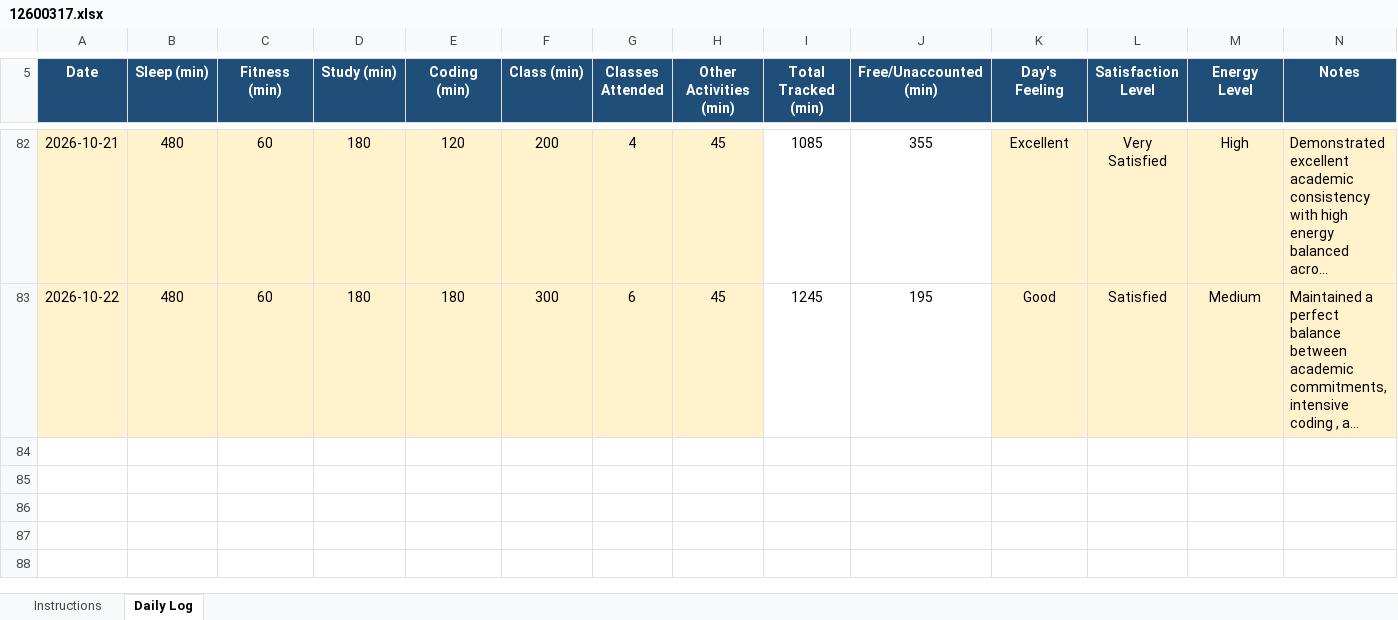
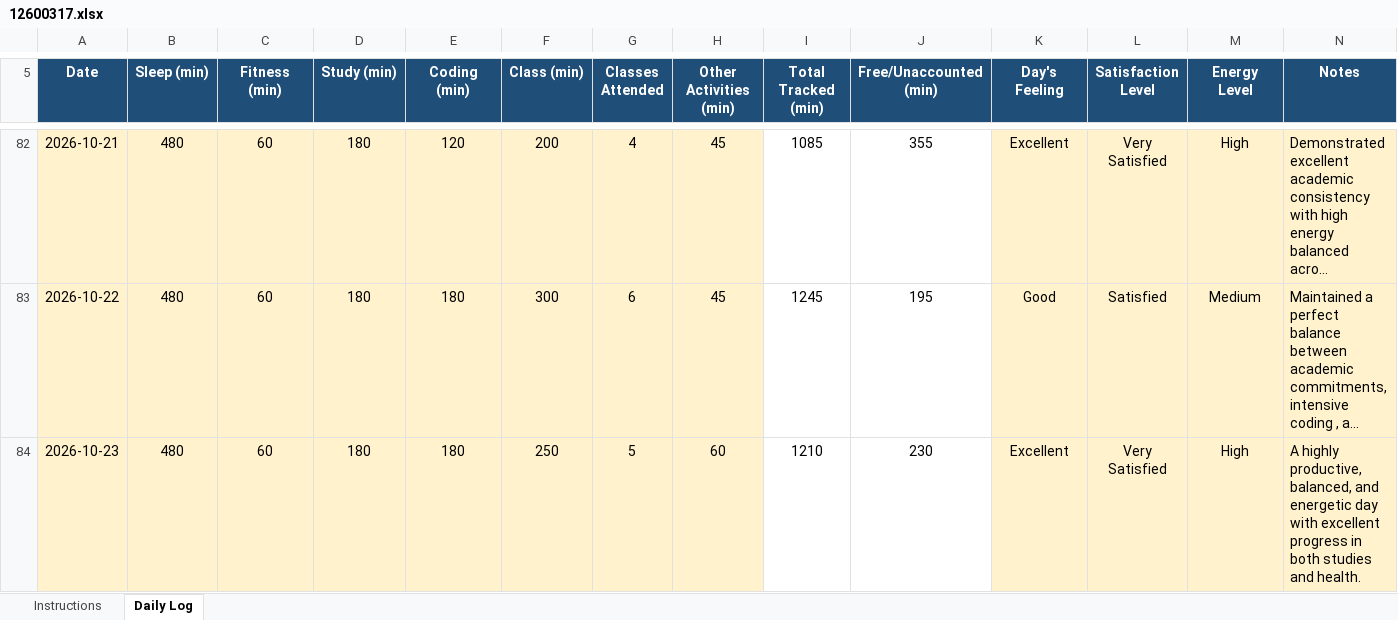
Before and after one commit to roshanikumari32060/CAP776, an Excel workbook: 12600317.xlsx, sheet Daily Log, drawn as a sheet; only a part is shown, gaps mark what is left out; long unchanged cells end in …; values as stored, in another font and other column widths than the file's, no borders; conditional formats not drawn; the diff names each change by its address in the sheet, - before the commit and + after, or states it on an @@ line.

Commit message:
Update daily activity

```diff
--- a/12600317.xlsx (sheet Daily Log)
+++ b/12600317.xlsx (sheet Daily Log)
+row 84: 2026-10-23 | 480 | 60 | 180 | 180 | 250 | 5 | 60 | 1210 | 230 | Excellent | Very Satisfied | High | A highly productive, balanced, and energetic day with excellent progress in both studies and health.
```
